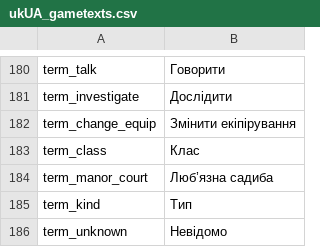
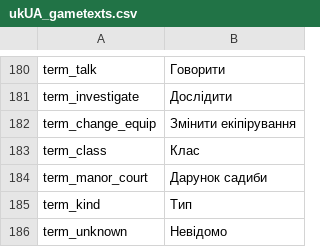
Before and after one commit to 5RKS/Hells_Voyager_Translation, a CSV file: ukUA_gametexts.csv, drawn as a sheet; only a part is shown, gaps mark what is left out.

Commit message:
Update ukUA_gametexts.csv

```diff
--- a/ukUA_gametexts.csv
+++ b/ukUA_gametexts.csv
@@ -183,3 +183,3 @@ term_change_equip,Змінити екіпірування
 term_class,Клас
-term_manor_court,Люб’язна садиба
+term_manor_court,Дарунок садиби
 term_kind,Тип
```
